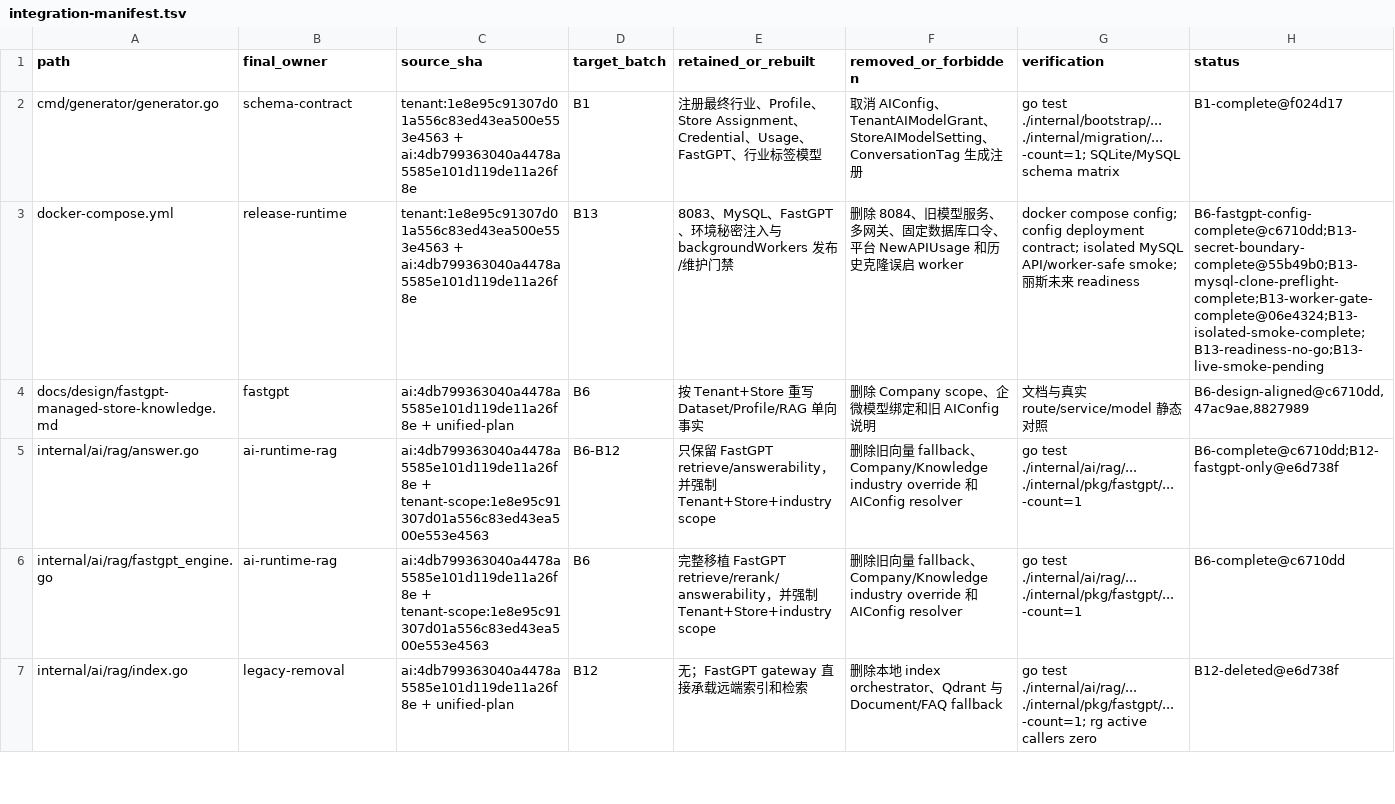
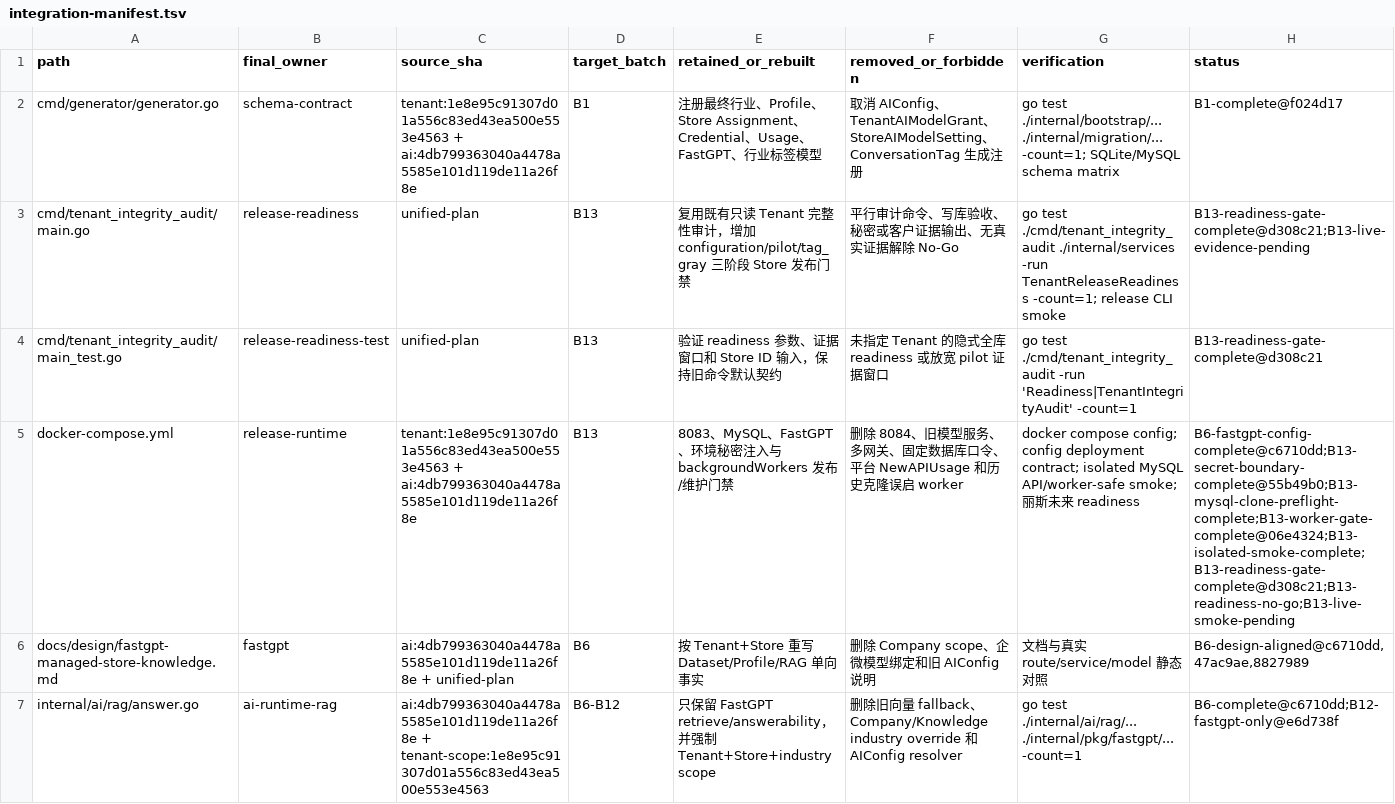
Before and after one commit to 520skyincloud/agentdesk, a TSV file: docs/development/integration-manifest.tsv, drawn as a sheet; only a part is shown; the shorter side is filled out with more unchanged rows.

Commit message:
docs(integration): record B13 readiness gate
Document the three release-readiness levels, evidence and privacy boundaries, SQLite/MySQL verification, parallel-branch impact, rollback boundary, and continuing No-Go status. Update the integration manifest with the executable gate contract and live-evidence dependency.

```diff
--- a/docs/development/integration-manifest.tsv
+++ b/docs/development/integration-manifest.tsv
@@ -2,3 +2,5 @@ path	final_owner	source_sha	target_batch	retained_or_rebuilt	removed_or_forbidde
 cmd/generator/generator.go	schema-contract	tenant:1e8e95c91307d01a556c83ed43ea500e553e4563 + ai:4db799363040a4478a5585e101d119de11a26f8e	B1	注册最终行业、Profile、Store Assignment、Credential、Usage、FastGPT、行业标签模型	取消 AIConfig、TenantAIModelGrant、StoreAIModelSetting、ConversationTag 生成注册	go test ./internal/bootstrap/... ./internal/migration/... -count=1; SQLite/MySQL schema matrix	B1-complete@f024d17
-docker-compose.yml	release-runtime	tenant:1e8e95c91307d01a556c83ed43ea500e553e4563 + ai:4db799363040a4478a5585e101d119de11a26f8e	B13	8083、MySQL、FastGPT、环境秘密注入与 backgroundWorkers 发布/维护门禁	删除 8084、旧模型服务、多网关、固定数据库口令、平台 NewAPIUsage 和历史克隆误启 worker	docker compose config; config deployment contract; isolated MySQL API/worker-safe smoke; 丽斯未来 readiness	B6-fastgpt-config-complete@c6710dd;B13-secret-boundary-complete@55b49b0;B13-mysql-clone-preflight-complete;B13-worker-gate-complete@06e4324;B13-isolated-smoke-complete;B13-readiness-no-go;B13-live-smoke-pending
+cmd/tenant_integrity_audit/main.go	release-readiness	unified-plan	B13	复用既有只读 Tenant 完整性审计，增加 configuration/pilot/tag_gray 三阶段 Store 发布门禁	平行审计命令、写库验收、秘密或客户证据输出、无真实证据解除 No-Go	go test ./cmd/tenant_integrity_audit ./internal/services -run TenantReleaseReadiness -count=1; release CLI smoke	B13-readiness-gate-complete@d308c21;B13-live-evidence-pending
+cmd/tenant_integrity_audit/main_test.go	release-readiness-test	unified-plan	B13	验证 readiness 参数、证据窗口和 Store ID 输入，保持旧命令默认契约	未指定 Tenant 的隐式全库 readiness 或放宽 pilot 证据窗口	go test ./cmd/tenant_integrity_audit -run 'Readiness|TenantIntegrityAudit' -count=1	B13-readiness-gate-complete@d308c21
+docker-compose.yml	release-runtime	tenant:1e8e95c91307d01a556c83ed43ea500e553e4563 + ai:4db799363040a4478a5585e101d119de11a26f8e	B13	8083、MySQL、FastGPT、环境秘密注入与 backgroundWorkers 发布/维护门禁	删除 8084、旧模型服务、多网关、固定数据库口令、平台 NewAPIUsage 和历史克隆误启 worker	docker compose config; config deployment contract; isolated MySQL API/worker-safe smoke; 丽斯未来 readiness	B6-fastgpt-config-complete@c6710dd;B13-secret-boundary-complete@55b49b0;B13-mysql-clone-preflight-complete;B13-worker-gate-complete@06e4324;B13-isolated-smoke-complete;B13-readiness-gate-complete@d308c21;B13-readiness-no-go;B13-live-smoke-pending
 docs/design/fastgpt-managed-store-knowledge.md	fastgpt	ai:4db799363040a4478a5585e101d119de11a26f8e + unified-plan	B6	按 Tenant+Store 重写 Dataset/Profile/RAG 单向事实	删除 Company scope、企微模型绑定和旧 AIConfig 说明	文档与真实 route/service/model 静态对照	B6-design-aligned@c6710dd,47ac9ae,8827989
```
Also changed, not shown: 1 other file.
